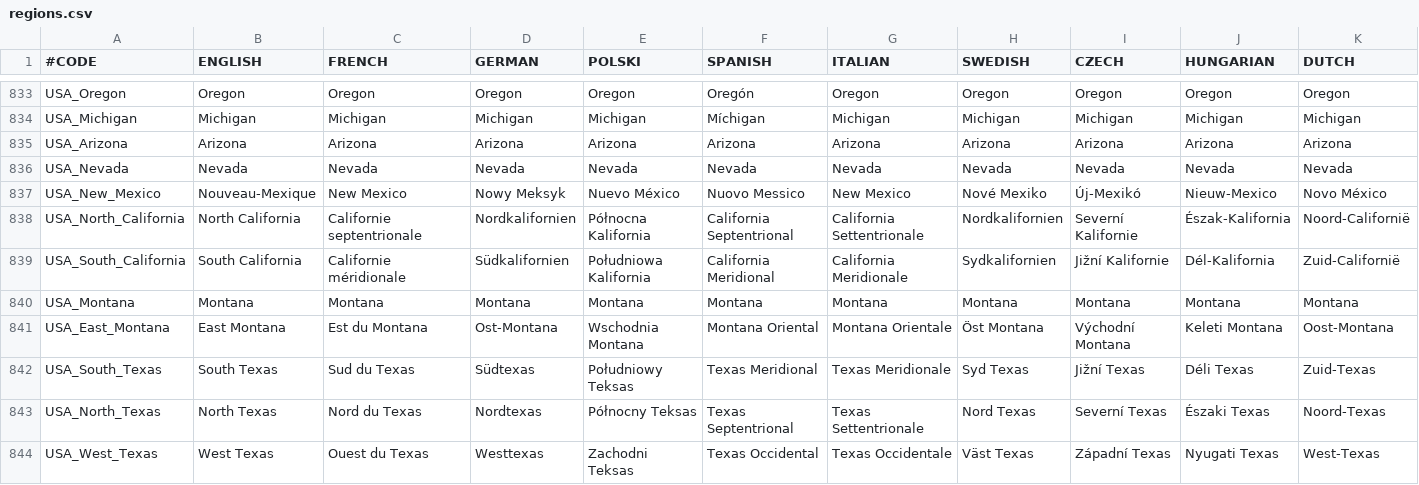
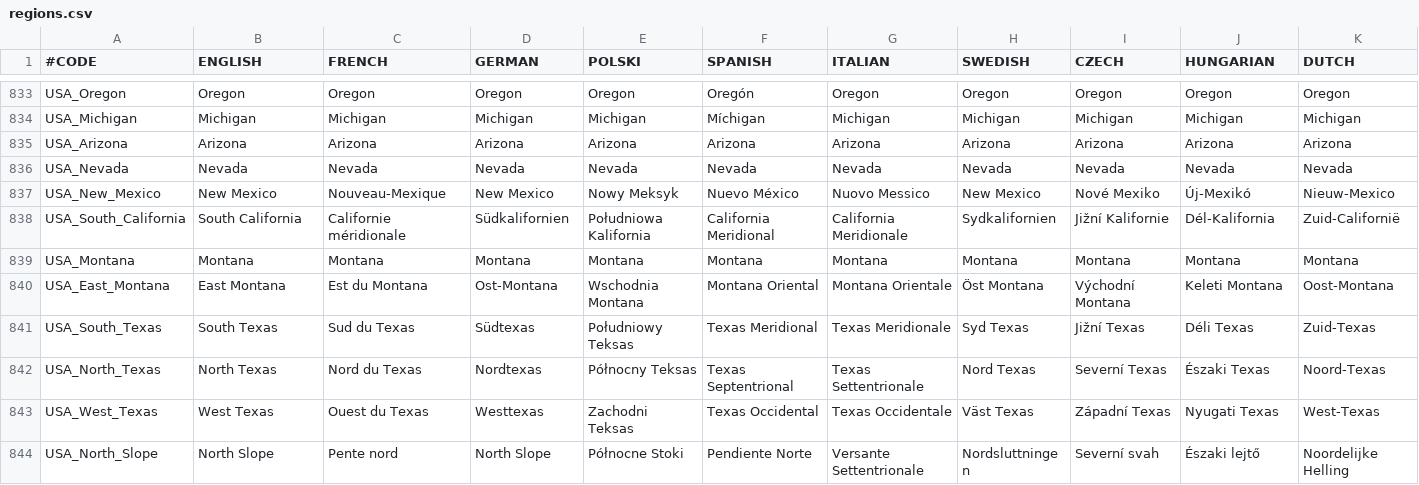
Before and after one commit to elebras1/Projet-Guerre-Froide, a CSV file: assets/localisation/regions.csv, drawn as a sheet; only a part is shown, gaps mark what is left out; the shorter side is filled out with more unchanged rows; rows hold the shown columns only; the diff covers the shown part only; the diff names each change by its address in the sheet, - before the commit and + after, or states it on an @@ line.

Commit message:
fix : missing translation + set language

```diff
--- a/assets/localisation/regions.csv
+++ b/assets/localisation/regions.csv
-B837 (ENGLISH): Nouveau-Mexique
+B837 (ENGLISH): New Mexico
-C837 (FRENCH): New Mexico
+C837 (FRENCH): Nouveau-Mexique
-D837 (GERMAN): Nowy Meksyk
+D837 (GERMAN): New Mexico
-E837 (POLSKI): Nuevo México
+E837 (POLSKI): Nowy Meksyk
-F837 (SPANISH): Nuovo Messico
+F837 (SPANISH): Nuevo México
-G837 (ITALIAN): New Mexico
+G837 (ITALIAN): Nuovo Messico
-H837 (SWEDISH): Nové Mexiko
+H837 (SWEDISH): New Mexico
-I837 (CZECH): Új-Mexikó
+I837 (CZECH): Nové Mexiko
-J837 (HUNGARIAN): Nieuw-Mexico
+J837 (HUNGARIAN): Új-Mexikó
-K837 (DUTCH): Novo México
+K837 (DUTCH): Nieuw-Mexico
-row 838: USA_North_California | North California | Californie septentrionale | Nordkalifornien | Północna Kalifornia | California Septentrional | California Settentrionale | Nordkalifornien | Severní Kalifornie | Észak-Kalifornia | Noord-Californië
```
Also changed, not shown: 55 edited cells elsewhere in this file, assets/localisation/interface.csv, 2 other files.
